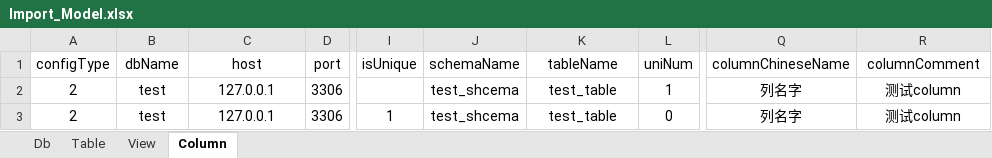
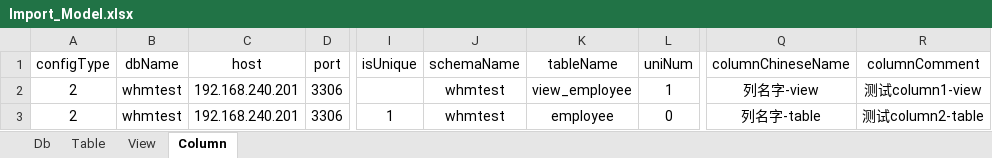
Before and after one commit to xlaser4j/bravo-demo4j, an Excel workbook: hutool/Import_Model.xlsx, sheet Column, drawn as a sheet; only a part is shown, gaps mark what is left out; values as stored, in another font and other column widths than the file's, no borders; the diff names each change by its address in the sheet, - before the commit and + after, or states it on an @@ line.

```diff
--- a/hutool/Import_Model.xlsx (sheet Column)
+++ b/hutool/Import_Model.xlsx (sheet Column)
-B2:B3 (dbName): test
+B2:B3 (dbName): whmtest
-C2:C3 (host): 127.0.0.1
+C2:C3 (host): 192.168.240.201
-J2:J3 (schemaName): test_shcema
+J2:J3 (schemaName): whmtest
-K2 (tableName): test_table
+K2 (tableName): view_employee
-Q2 (columnChineseName): 列名字
+Q2 (columnChineseName): 列名字-view
-R2 (columnComment): 测试column
+R2 (columnComment): 测试column1-view
-K3 (tableName): test_table
+K3 (tableName): employee
-Q3 (columnChineseName): 列名字
+Q3 (columnChineseName): 列名字-table
-R3 (columnComment): 测试column
+R3 (columnComment): 测试column2-table
```
Also changed, not shown: sheet Db, sheet View, sheet Table, 17 other files.
